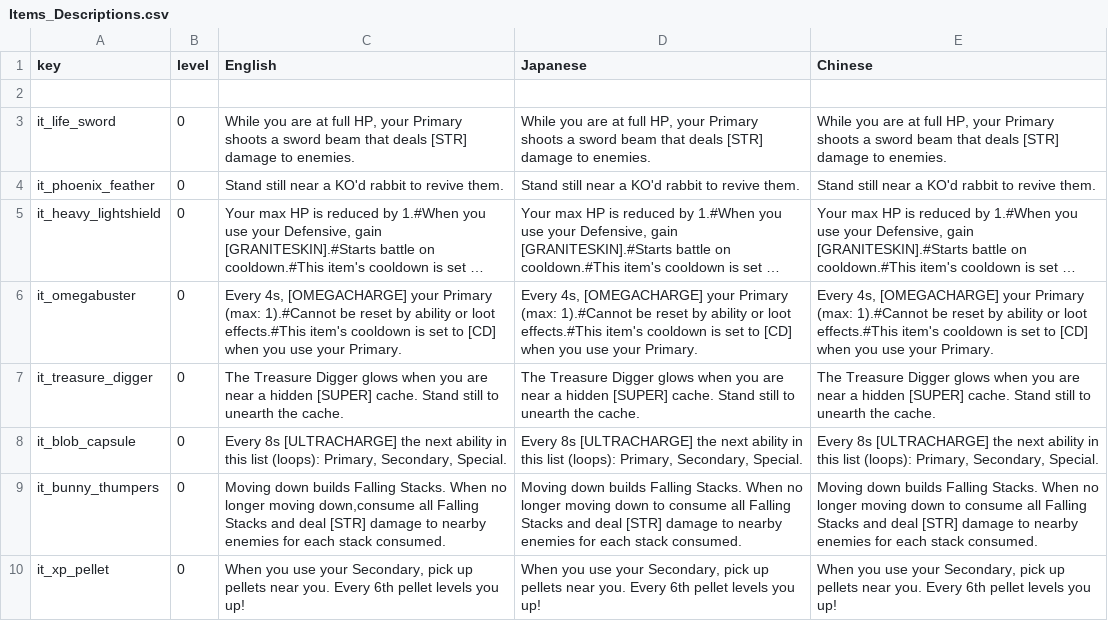
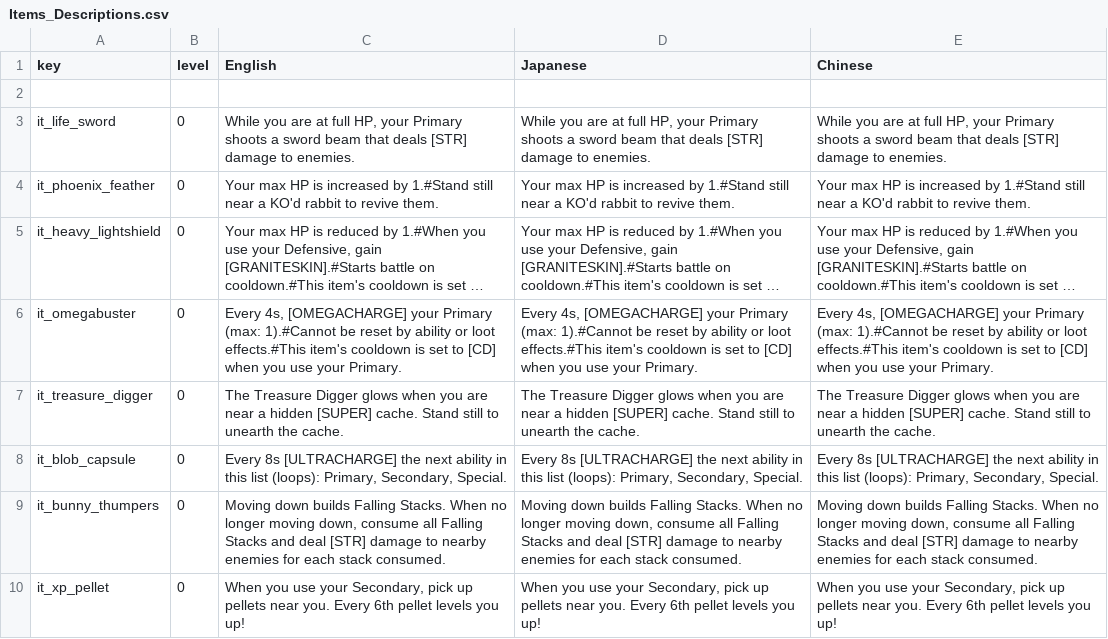
Before and after one commit to Imaginary-Horizons-Productions/RnS-VG-Homage-Set, a CSV file: Items_Descriptions.csv, drawn as a sheet; long unchanged cells end in …; the diff names each change by its address in the sheet, - before the commit and + after, or states it on an @@ line.

Commit message:
fixes - fix Phoenix Feather not healing the max HP it grants - fix Phoenix Feather description not mentioning max HP - fix missing space in Bunny Thumpers description

```diff
--- a/Items_Descriptions.csv
+++ b/Items_Descriptions.csv
-C4 (English): Stand still near…
+C4 (English): Your max HP is increased by 1.#Stand still near…
-D4 (Japanese): Stand still near…
+D4 (Japanese): Your max HP is increased by 1.#Stand still near…
-E4 (Chinese): Stand still near…
+E4 (Chinese): Your max HP is increased by 1.#Stand still near…
-C9 (English): …longer moving down,consume all Falling…
+C9 (English): …longer moving down, consume all Falling…
-D9 (Japanese): …longer moving down to consume all…
+D9 (Japanese): …longer moving down, consume all…
-E9 (Chinese): …longer moving down to consume all…
+E9 (Chinese): …longer moving down, consume all…
```
Also changed, not shown: Items.csv.
